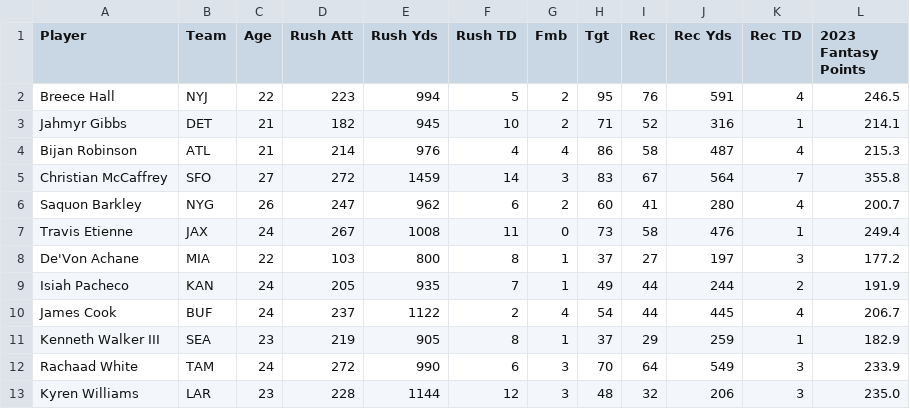
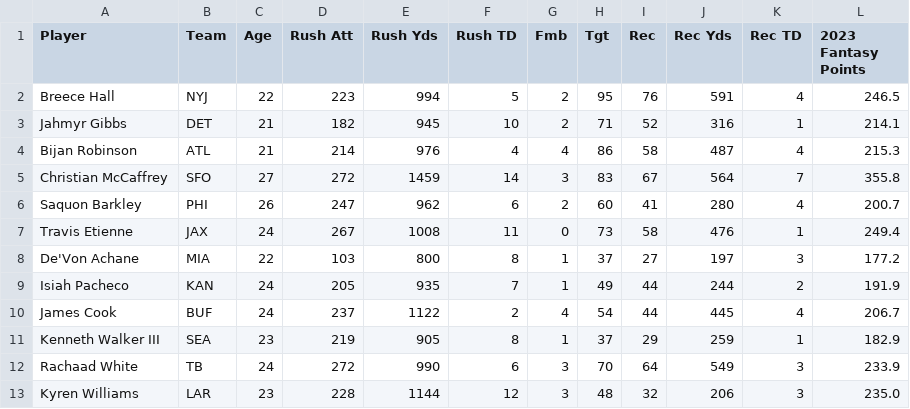
Before and after one commit to cjibson/cjibson.github.io, a CSV file: project/data/rb_data/rb_rankings.csv, drawn as a sheet.

```diff
--- a/project/data/rb_data/rb_rankings.csv
+++ b/project/data/rb_data/rb_rankings.csv
@@ -5,3 +5,3 @@ Bijan Robinson,ATL,21,214,976,4,4,86,58,487,4,215.3
 Christian McCaffrey,SFO,27,272,1459,14,3,83,67,564,7,355.8
-Saquon Barkley,NYG,26,247,962,6,2,60,41,280,4,200.7
+Saquon Barkley,PHI,26,247,962,6,2,60,41,280,4,200.7
 Travis Etienne,JAX,24,267,1008,11,0,73,58,476,1,249.4
@@ -11,3 +11,3 @@ James Cook,BUF,24,237,1122,2,4,54,44,445,4,206.7
 Kenneth Walker III,SEA,23,219,905,8,1,37,29,259,1,182.9
-Rachaad White,TAM,24,272,990,6,3,70,64,549,3,233.9
+Rachaad White,TB,24,272,990,6,3,70,64,549,3,233.9
 Kyren Williams,LAR,23,228,1144,12,3,48,32,206,3,235.0
```
Also changed, not shown: 4 other files.
